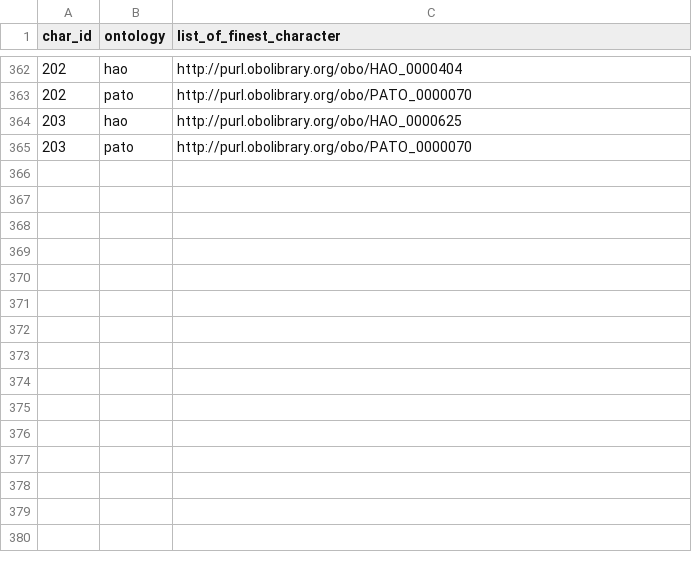
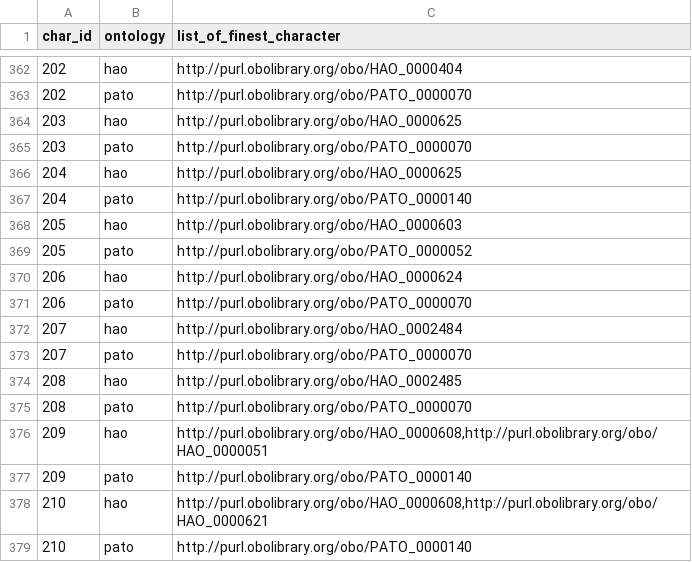
Before and after one commit to hymao/onto_phylo, a CSV file: data/working/finest.csv, drawn as a sheet; only a part is shown, gaps mark what is left out; the diff names each change by its address in the sheet, - before the commit and + after, or states it on an @@ line.

Commit message:
Update finest.csv

```diff
--- a/data/working/finest.csv
+++ b/data/working/finest.csv
+row 366: 204 | hao | http://purl.obolibrary.org/obo/HAO_0000625
+row 367: 204 | pato | http://purl.obolibrary.org/obo/PATO_0000140
+row 368: 205 | hao | http://purl.obolibrary.org/obo/HAO_0000603
+row 369: 205 | pato | http://purl.obolibrary.org/obo/PATO_0000052
+row 370: 206 | hao | http://purl.obolibrary.org/obo/HAO_0000624
+row 371: 206 | pato | http://purl.obolibrary.org/obo/PATO_0000070
+row 372: 207 | hao | http://purl.obolibrary.org/obo/HAO_0002484
+row 373: 207 | pato | http://purl.obolibrary.org/obo/PATO_0000070
+row 374: 208 | hao | http://purl.obolibrary.org/obo/HAO_0002485
+row 375: 208 | pato | http://purl.obolibrary.org/obo/PATO_0000070
+row 376: 209 | hao | http://purl.obolibrary.org/obo/HAO_0000608,http://purl.obolibrary.org/obo/HAO_0000051
+row 377: 209 | pato | http://purl.obolibrary.org/obo/PATO_0000140
+row 378: 210 | hao | http://purl.obolibrary.org/obo/HAO_0000608,http://purl.obolibrary.org/obo/HAO_0000621
+row 379: 210 | pato | http://purl.obolibrary.org/obo/PATO_0000140
```
